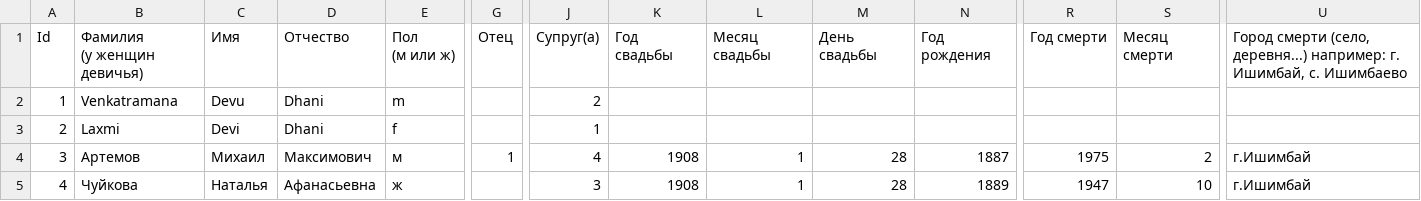
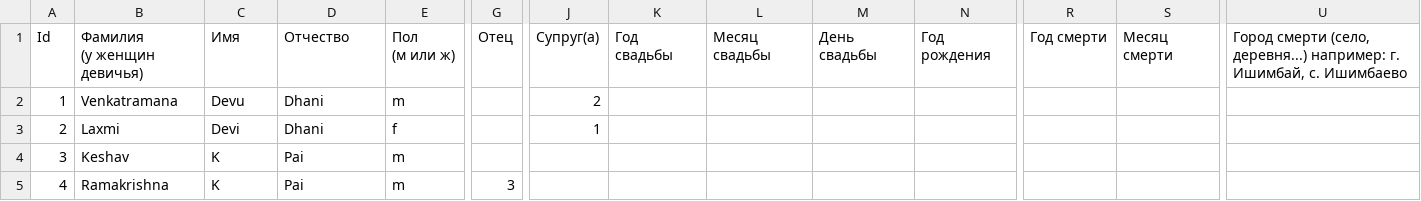
Before and after one commit to Karrot-Tech/family-tree, a CSV file: scripts/input/Family Tree Knots - People.csv, drawn as a sheet; only a part is shown, gaps mark what is left out; the diff covers the shown part only; the diff names each change by its address in the sheet, - before the commit and + after, or states it on an @@ line.

Commit message:
Update Family Tree Knots - People.csv

```diff
--- a/scripts/input/Family Tree Knots - People.csv
+++ b/scripts/input/Family Tree Knots - People.csv
-B4: Артемов
+B4: Keshav
-C4: Михаил
+C4: K
-D4: Максимович
+D4: Pai
-E4: м
+E4: m
-G4: 1
+G4: (empty)
-J4: 4
+J4: (empty)
-K4:K5: 1908
+K4:K5: (empty)
-L4:L5: 1
+L4:L5: (empty)
-M4:M5: 28
+M4:M5: (empty)
-N4: 1887
+N4: (empty)
-R4: 1975
+R4: (empty)
-S4: 2
+S4: (empty)
-U4:U5: г.Ишимбай
+U4:U5: (empty)
-B5: Чуйкова
+B5: Ramakrishna
-C5: Наталья
+C5: K
-D5: Афанасьевна
+D5: Pai
-E5: ж
+E5: m
-G5: (empty)
+G5: 3
-J5: 3
+J5: (empty)
-N5: 1889
+N5: (empty)
-R5: 1947
+R5: (empty)
-S5: 10
+S5: (empty)
```
Also changed, not shown: 7 edited cells elsewhere in this file.
